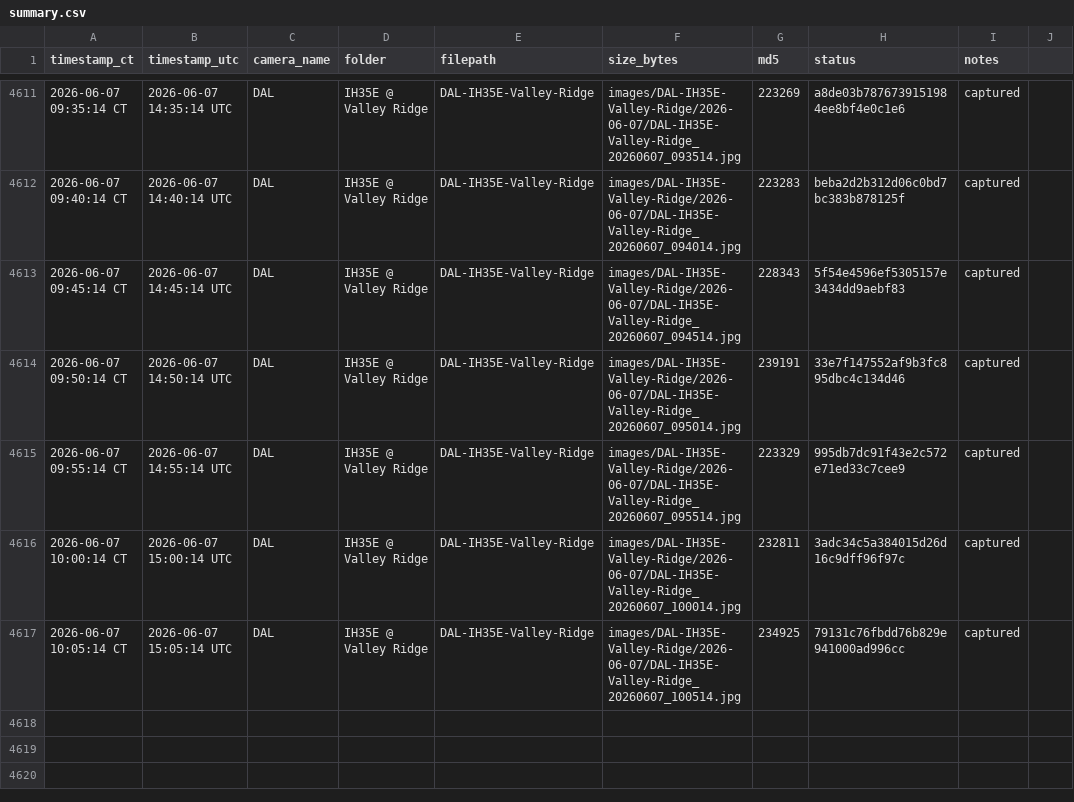
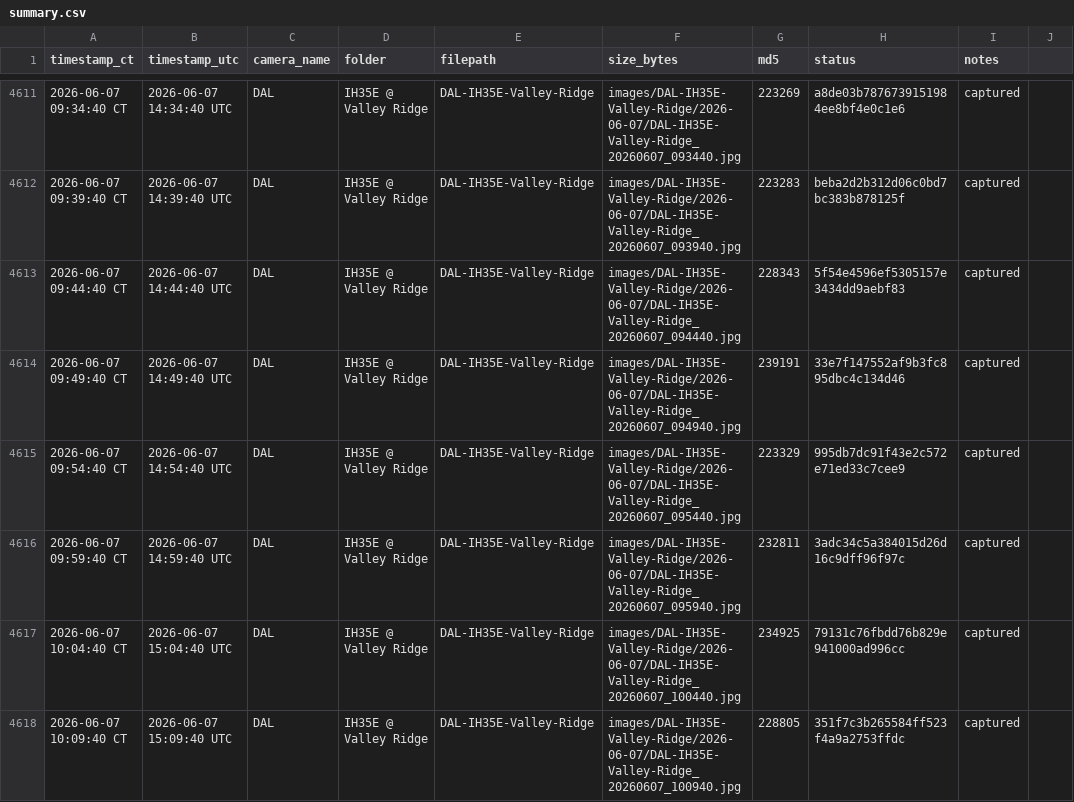
Before and after one commit to aifornsb/txdot-cameras, a CSV file: summary.csv, drawn as a sheet; only a part is shown, gaps mark what is left out; the diff covers the shown part only.

Commit message:
IH35E Valley Ridge — 2026-06-07 15:09 UTC

```diff
--- a/summary.csv
+++ b/summary.csv
@@ -4611,7 +4611,8 @@ timestamp_ct,timestamp_utc,camera_name,folder,filepath,size_bytes,md5,status,not
-2026-06-07 09:35:14 CT,2026-06-07 14:35:14 UTC,DAL,IH35E @ Valley Ridge,DAL-IH35E-Valley-Ridge,images/DAL-IH35E-Valley-Ridge/2026-06-07/DAL-IH35E-Valley-Ridge_20260607_093514.jpg,223269,a8de03b7876739151984ee8bf4e0c1e6,captured,
-2026-06-07 09:40:14 CT,2026-06-07 14:40:14 UTC,DAL,IH35E @ Valley Ridge,DAL-IH35E-Valley-Ridge,images/DAL-IH35E-Valley-Ridge/2026-06-07/DAL-IH35E-Valley-Ridge_20260607_094014.jpg,223283,beba2d2b312d06c0bd7bc383b878125f,captured,
-2026-06-07 09:45:14 CT,2026-06-07 14:45:14 UTC,DAL,IH35E @ Valley Ridge,DAL-IH35E-Valley-Ridge,images/DAL-IH35E-Valley-Ridge/2026-06-07/DAL-IH35E-Valley-Ridge_20260607_094514.jpg,228343,5f54e4596ef5305157e3434dd9aebf83,captured,
-2026-06-07 09:50:14 CT,2026-06-07 14:50:14 UTC,DAL,IH35E @ Valley Ridge,DAL-IH35E-Valley-Ridge,images/DAL-IH35E-Valley-Ridge/2026-06-07/DAL-IH35E-Valley-Ridge_20260607_095014.jpg,239191,33e7f147552af9b3fc895dbc4c134d46,captured,
-2026-06-07 09:55:14 CT,2026-06-07 14:55:14 UTC,DAL,IH35E @ Valley Ridge,DAL-IH35E-Valley-Ridge,images/DAL-IH35E-Valley-Ridge/2026-06-07/DAL-IH35E-Valley-Ridge_20260607_095514.jpg,223329,995db7dc91f43e2c572e71ed33c7cee9,captured,
-2026-06-07 10:00:14 CT,2026-06-07 15:00:14 UTC,DAL,IH35E @ Valley Ridge,DAL-IH35E-Valley-Ridge,images/DAL-IH35E-Valley-Ridge/2026-06-07/DAL-IH35E-Valley-Ridge_20260607_100014.jpg,232811,3adc34c5a384015d26d16c9dff96f97c,captured,
-2026-06-07 10:05:14 CT,2026-06-07 15:05:14 UTC,DAL,IH35E @ Valley Ridge,DAL-IH35E-Valley-Ridge,images/DAL-IH35E-Valley-Ridge/2026-06-07/DAL-IH35E-Valley-Ridge_20260607_100514.jpg,234925,79131c76fbdd76b829e941000ad996cc,captured,
+2026-06-07 09:34:40 CT,2026-06-07 14:34:40 UTC,DAL,IH35E @ Valley Ridge,DAL-IH35E-Valley-Ridge,images/DAL-IH35E-Valley-Ridge/2026-06-07/DAL-IH35E-Valley-Ridge_20260607_093440.jpg,223269,a8de03b7876739151984ee8bf4e0c1e6,captured,
+2026-06-07 09:39:40 CT,2026-06-07 14:39:40 UTC,DAL,IH35E @ Valley Ridge,DAL-IH35E-Valley-Ridge,images/DAL-IH35E-Valley-Ridge/2026-06-07/DAL-IH35E-Valley-Ridge_20260607_093940.jpg,223283,beba2d2b312d06c0bd7bc383b878125f,captured,
+2026-06-07 09:44:40 CT,2026-06-07 14:44:40 UTC,DAL,IH35E @ Valley Ridge,DAL-IH35E-Valley-Ridge,images/DAL-IH35E-Valley-Ridge/2026-06-07/DAL-IH35E-Valley-Ridge_20260607_094440.jpg,228343,5f54e4596ef5305157e3434dd9aebf83,captured,
+2026-06-07 09:49:40 CT,2026-06-07 14:49:40 UTC,DAL,IH35E @ Valley Ridge,DAL-IH35E-Valley-Ridge,images/DAL-IH35E-Valley-Ridge/2026-06-07/DAL-IH35E-Valley-Ridge_20260607_094940.jpg,239191,33e7f147552af9b3fc895dbc4c134d46,captured,
+2026-06-07 09:54:40 CT,2026-06-07 14:54:40 UTC,DAL,IH35E @ Valley Ridge,DAL-IH35E-Valley-Ridge,images/DAL-IH35E-Valley-Ridge/2026-06-07/DAL-IH35E-Valley-Ridge_20260607_095440.jpg,223329,995db7dc91f43e2c572e71ed33c7cee9,captured,
+2026-06-07 09:59:40 CT,2026-06-07 14:59:40 UTC,DAL,IH35E @ Valley Ridge,DAL-IH35E-Valley-Ridge,images/DAL-IH35E-Valley-Ridge/2026-06-07/DAL-IH35E-Valley-Ridge_20260607_095940.jpg,232811,3adc34c5a384015d26d16c9dff96f97c,captured,
+2026-06-07 10:04:40 CT,2026-06-07 15:04:40 UTC,DAL,IH35E @ Valley Ridge,DAL-IH35E-Valley-Ridge,images/DAL-IH35E-Valley-Ridge/2026-06-07/DAL-IH35E-Valley-Ridge_20260607_100440.jpg,234925,79131c76fbdd76b829e941000ad996cc,captured,
+2026-06-07 10:09:40 CT,2026-06-07 15:09:40 UTC,DAL,IH35E @ Valley Ridge,DAL-IH35E-Valley-Ridge,images/DAL-IH35E-Valley-Ridge/2026-06-07/DAL-IH35E-Valley-Ridge_20260607_100940.jpg,228805,351f7c3b265584ff523f4a9a2753ffdc,captured,
```
Also changed, not shown: 30 edited cells elsewhere in this file, 18 other files.
